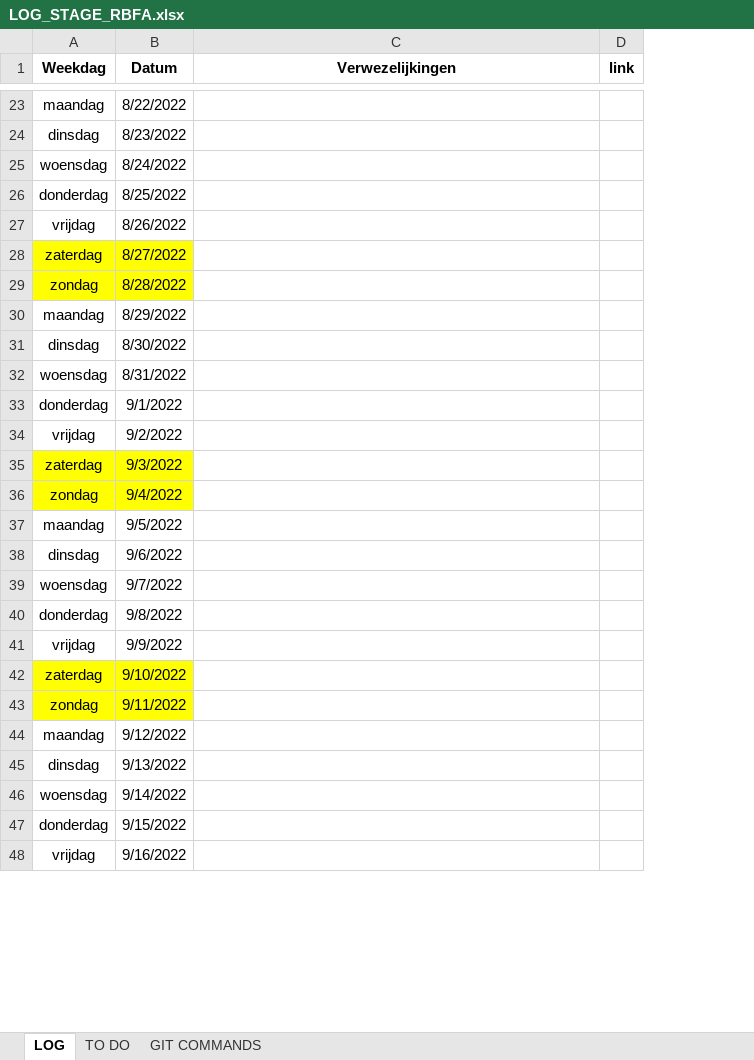
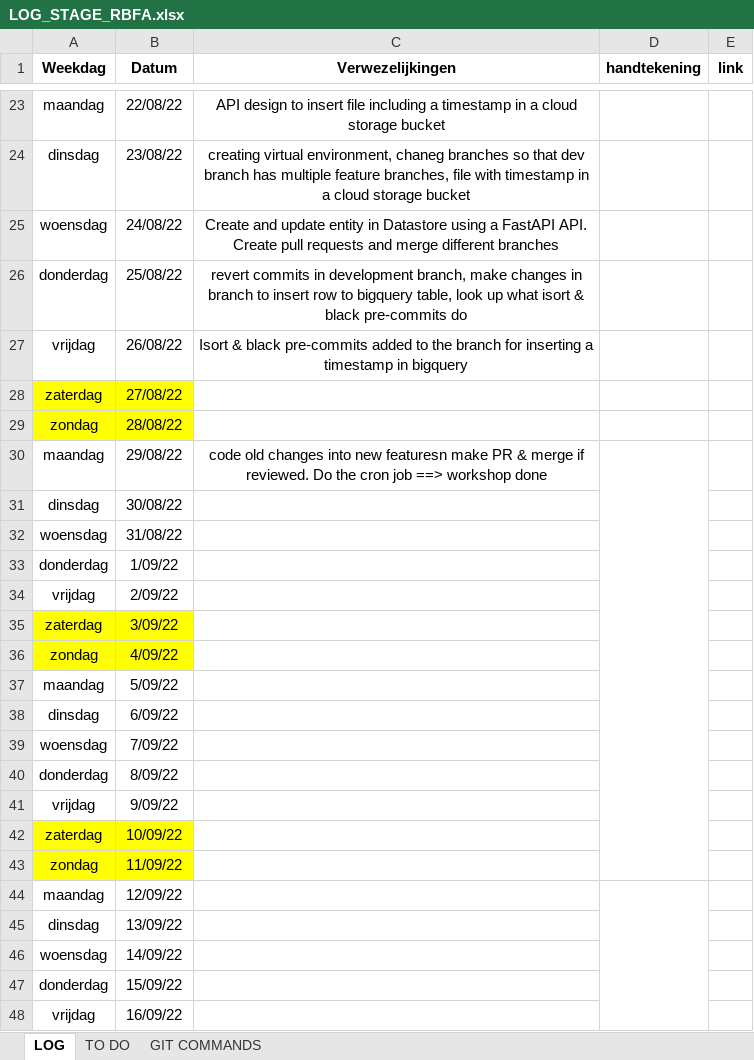
Before and after one commit to mivelRBFA/RBFA, an Excel workbook: LOG_STAGE_RBFA.xlsx, sheet LOG, drawn as a sheet; only a part is shown, gaps mark what is left out; values as stored, in another font and other column widths than the file's, no borders; the diff covers the shown part only; the diff names each change by its address in the sheet, - before the commit and + after, or states it on an @@ line.

```diff
--- a/LOG_STAGE_RBFA.xlsx (sheet LOG)
+++ b/LOG_STAGE_RBFA.xlsx (sheet LOG)
+column D (handtekening), empty
-B23 (Datum): 8/22/2022
+B23 (Datum): 22/08/22
-C23 (Verwezelijkingen): (empty)
+C23 (Verwezelijkingen): API design to insert file including a timestamp in a cloud storage bucket
-B24 (Datum): 8/23/2022
+B24 (Datum): 23/08/22
-C24 (Verwezelijkingen): (empty)
+C24 (Verwezelijkingen): creating virtual environment, chaneg branches so that dev branch has multiple feature branches, file with timestamp in a cloud storage bucket
-B25 (Datum): 8/24/2022
+B25 (Datum): 24/08/22
-C25 (Verwezelijkingen): (empty)
+C25 (Verwezelijkingen): Create and update entity in Datastore using a FastAPI API. Create pull requests and merge different branches
-B26 (Datum): 8/25/2022
+B26 (Datum): 25/08/22
-C26 (Verwezelijkingen): (empty)
+C26 (Verwezelijkingen): revert commits in development branch, make changes in branch to insert row to bigquery table, look up what isort & black pre-commits do
-B27 (Datum): 8/26/2022
+B27 (Datum): 26/08/22
-C27 (Verwezelijkingen): (empty)
+C27 (Verwezelijkingen): Isort & black pre-commits added to the branch for inserting a timestamp in bigquery
-B28 (Datum): 8/27/2022
+B28 (Datum): 27/08/22
-B29 (Datum): 8/28/2022
+B29 (Datum): 28/08/22
-B30 (Datum): 8/29/2022
+B30 (Datum): 29/08/22
-C30 (Verwezelijkingen): (empty)
+C30 (Verwezelijkingen): code old changes into new featuresn make PR & merge if reviewed. Do the cron job ==> workshop done
-B31 (Datum): 8/30/2022
+B31 (Datum): 30/08/22
-B32 (Datum): 8/31/2022
+B32 (Datum): 31/08/22
-B33 (Datum): 9/1/2022
+B33 (Datum): 1/09/22
-B34 (Datum): 9/2/2022
+B34 (Datum): 2/09/22
-B35 (Datum): 9/3/2022
+B35 (Datum): 3/09/22
-B36 (Datum): 9/4/2022
+B36 (Datum): 4/09/22
-B37 (Datum): 9/5/2022
+B37 (Datum): 5/09/22
-B38 (Datum): 9/6/2022
+B38 (Datum): 6/09/22
-B39 (Datum): 9/7/2022
+B39 (Datum): 7/09/22
-B40 (Datum): 9/8/2022
+B40 (Datum): 8/09/22
-B41 (Datum): 9/9/2022
+B41 (Datum): 9/09/22
-B42 (Datum): 9/10/2022
+B42 (Datum): 10/09/22
-B43 (Datum): 9/11/2022
+B43 (Datum): 11/09/22
-B44 (Datum): 9/12/2022
+B44 (Datum): 12/09/22
-B45 (Datum): 9/13/2022
+B45 (Datum): 13/09/22
-B46 (Datum): 9/14/2022
+B46 (Datum): 14/09/22
-B47 (Datum): 9/15/2022
+B47 (Datum): 15/09/22
-B48 (Datum): 9/16/2022
+B48 (Datum): 16/09/22
```
Also changed, not shown: 75 edited cells elsewhere in this sheet, sheet TO DO, sheet GIT COMMANDS, 2 other files.
